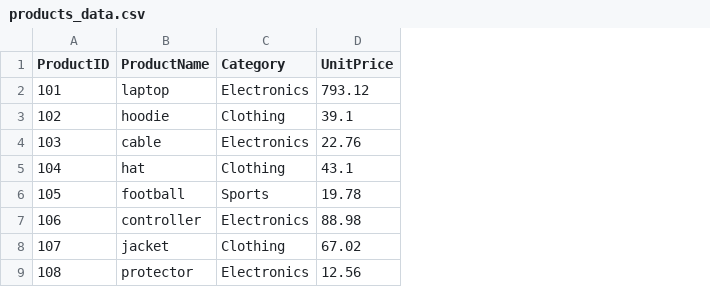
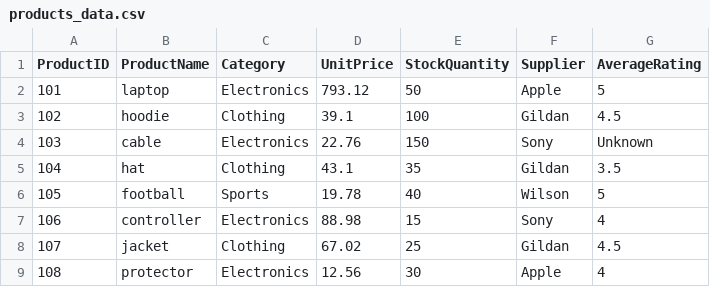
Before and after one commit to LFoster03/smart-store-foster-1, a CSV file: data/raw/products_data.csv, drawn as a sheet; the diff names each change by its address in the sheet, - before the commit and + after, or states it on an @@ line.

```diff
--- a/data/raw/products_data.csv
+++ b/data/raw/products_data.csv
+column E (StockQuantity), rows 2-9: 50 | 100 | 150 | 35 | 40 | 15 | 25 | 30
+column F (Supplier), rows 2-9: Apple | Gildan | Sony | Gildan | Wilson | Sony | Gildan | Apple
+column G (AverageRating), rows 2-9: 5 | 4.5 | Unknown | 3.5 | 5 | 4 | 4.5 | 4
```
Also changed, not shown: data/raw/customers_data.csv, data/raw/sales_data.csv, 1 other file.
